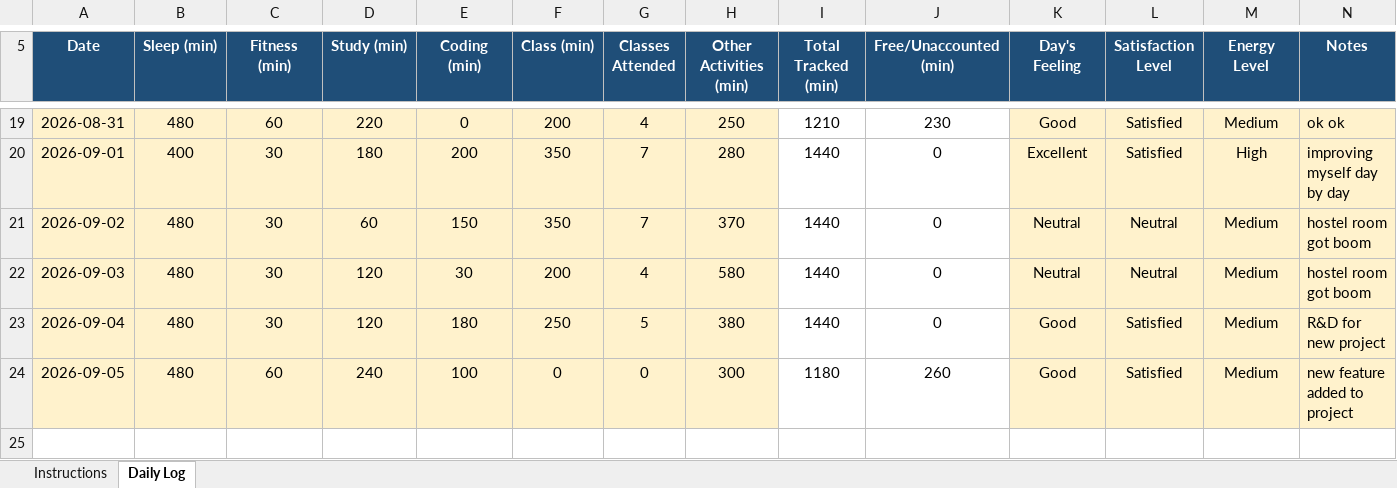
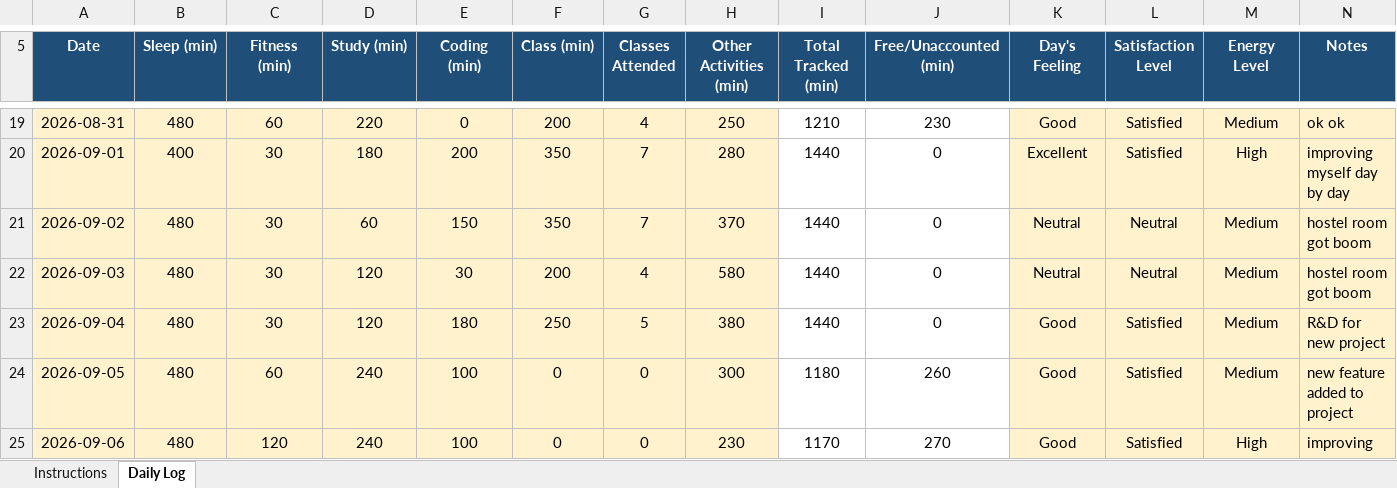
Before and after one commit to eZpiyush/CAP776, an Excel workbook: 12600316.xlsx, sheet Daily Log, drawn as a sheet; only a part is shown, gaps mark what is left out; values as stored, in another font and other column widths than the file's, no borders; conditional formats not drawn; the diff names each change by its address in the sheet, - before the commit and + after, or states it on an @@ line.

Commit message:
update of 6thAug

```diff
--- a/12600316.xlsx (sheet Daily Log)
+++ b/12600316.xlsx (sheet Daily Log)
+row 25: 2026-09-06 | 480 | 120 | 240 | 100 | 0 | 0 | 230 | 1170 | 270 | Good | Satisfied | High | improving
```
